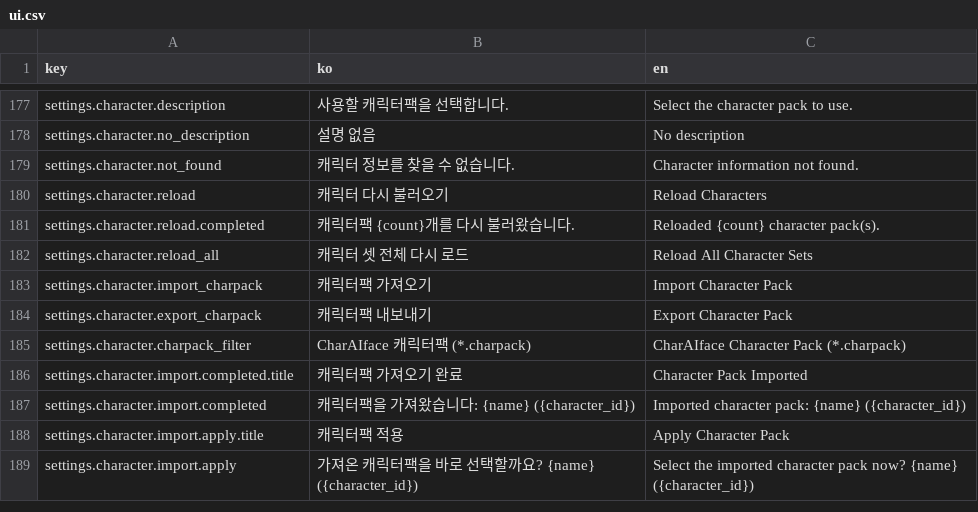
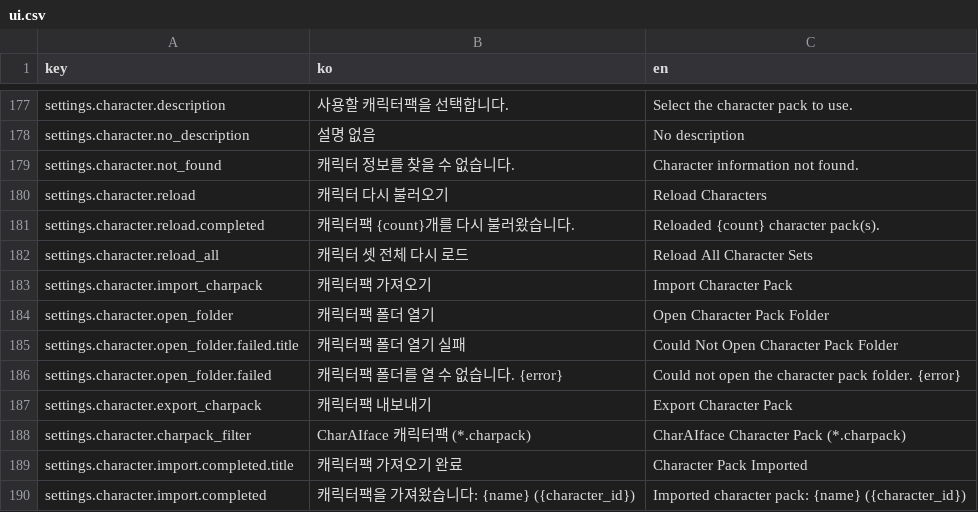
Before and after one commit to LocketGoma/CharAIface, a CSV file: resources/locales/ui.csv, drawn as a sheet; only a part is shown, gaps mark what is left out; the shorter side is filled out with more unchanged rows; the diff names each change by its address in the sheet, - before the commit and + after, or states it on an @@ line.

Commit message:
맥 버전 패키징 관련 업데이트, 캐릭터팩 관련 업데이트

```diff
--- a/resources/locales/ui.csv
+++ b/resources/locales/ui.csv
+row 184: settings.character.open_folder | 캐릭터팩 폴더 열기 | Open Character Pack Folder
+row 185: settings.character.open_folder.failed.title | 캐릭터팩 폴더 열기 실패 | Could Not Open Character Pack Folder
+row 186: settings.character.open_folder.failed | 캐릭터팩 폴더를 열 수 없습니다. {error} | Could not open the character pack folder. {error}
```
Also changed, not shown: 10 other files.
